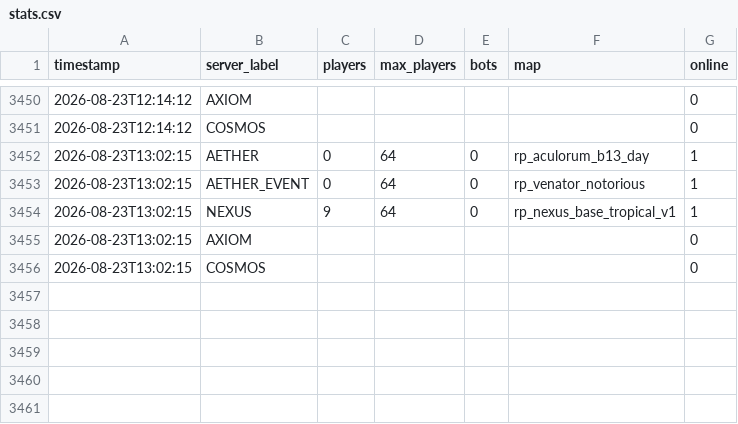
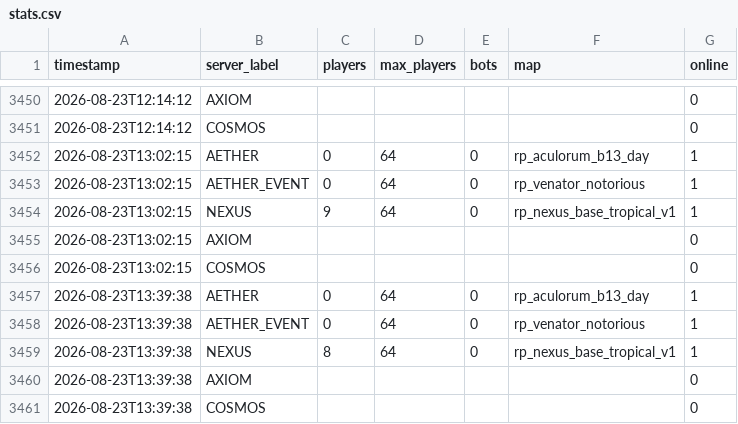
Before and after one commit to Fertouillle/gmod-monitor, a CSV file: stats.csv, drawn as a sheet; only a part is shown, gaps mark what is left out.

```diff
--- a/stats.csv
+++ b/stats.csv
@@ -3456 +3456,6 @@ timestamp,server_label,players,max_players,bots,map,online
 2026-08-23T13:02:15,COSMOS,,,,,0
+2026-08-23T13:39:38,AETHER,0,64,0,rp_aculorum_b13_day,1
+2026-08-23T13:39:38,AETHER_EVENT,0,64,0,rp_venator_notorious,1
+2026-08-23T13:39:38,NEXUS,8,64,0,rp_nexus_base_tropical_v1,1
+2026-08-23T13:39:38,AXIOM,,,,,0
+2026-08-23T13:39:38,COSMOS,,,,,0
```
